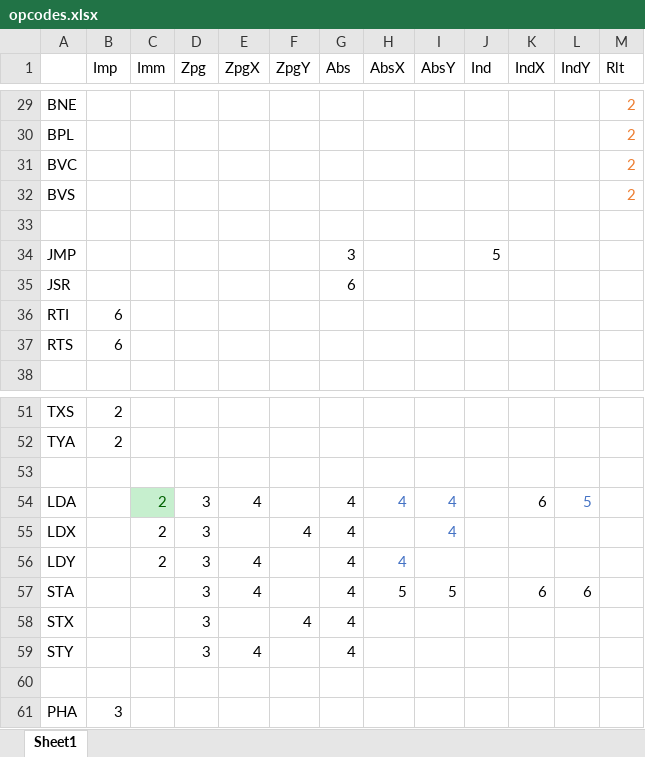
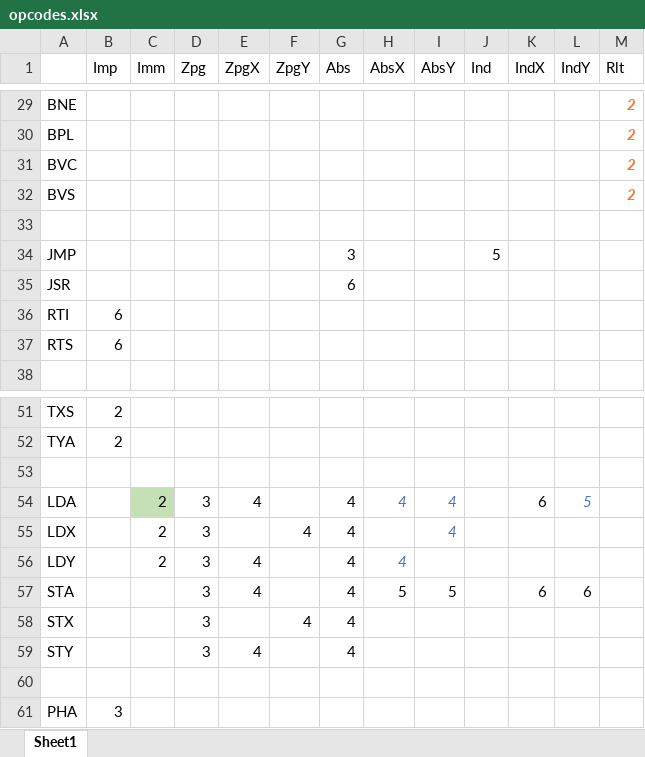
Before and after one commit to zhiyb/SVNES, an Excel workbook: opcodes.xlsx, sheet Sheet1, drawn as a sheet; only a part is shown, gaps mark what is left out; values as stored, in another font and other column widths than the file's, no borders; the diff covers the shown part only; the diff names each change by its address in the sheet, - before the commit and + after, or states it on an @@ line.

```diff
--- a/opcodes.xlsx (sheet Sheet1)
+++ b/opcodes.xlsx (sheet Sheet1)
@@ M29:M32 italic: off → on, bold: off → on @@
@@ C54 fill: #C6EFCE → #C5E0B4, text colour: #006100 → black @@
-H54:I54 italic: off
+H54:I54 italic: on
-L54 italic: off
+L54 italic: on
-I55 italic: off
+I55 italic: on
-H56 italic: off
+H56 italic: on
```
Also changed, not shown: cell formats elsewhere in this sheet, 6 other files.
